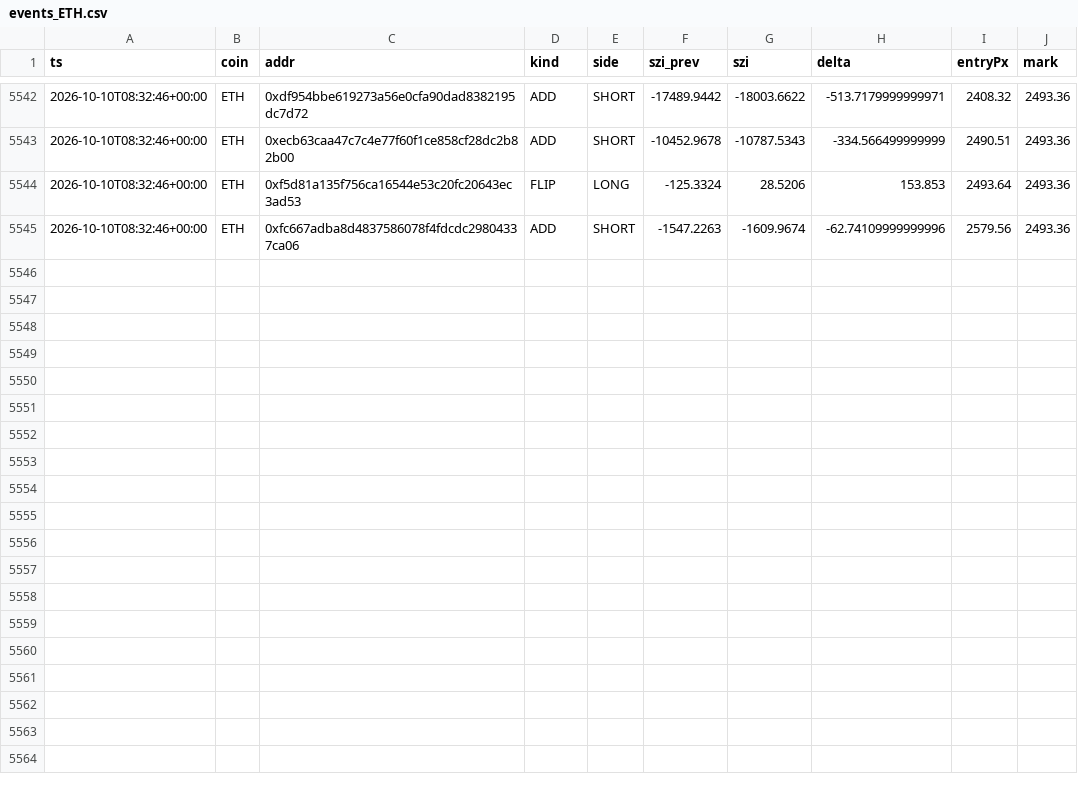
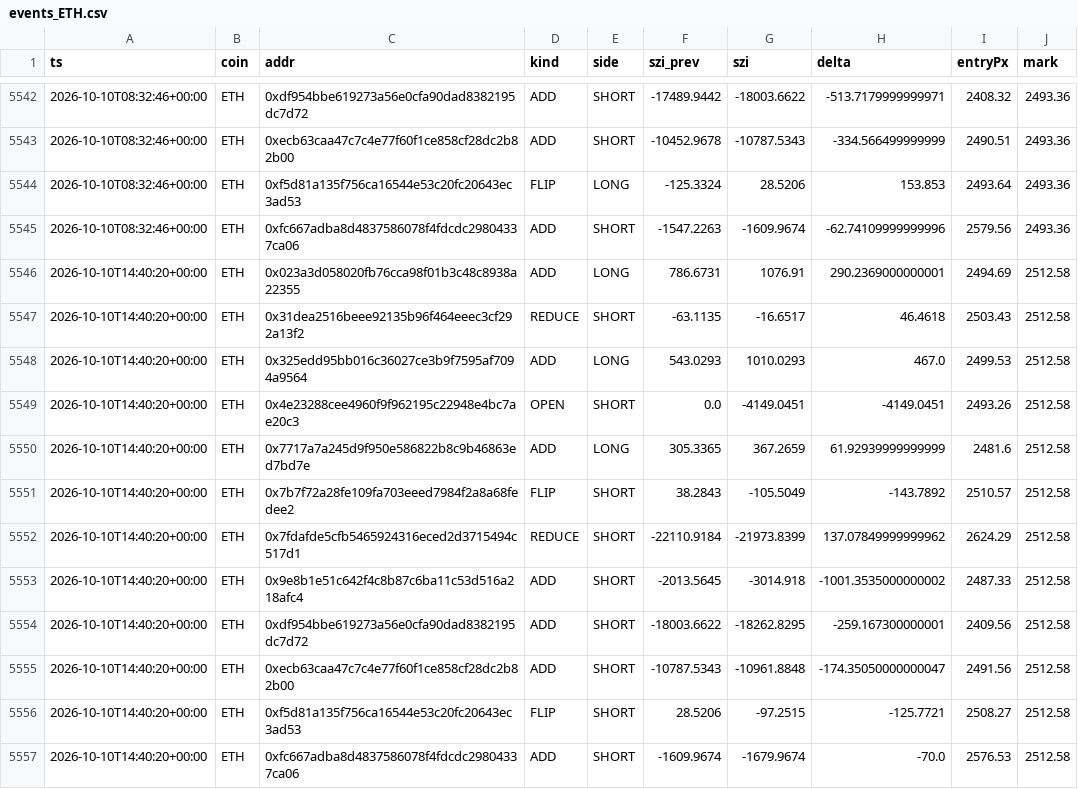
Before and after one commit to usa519831-tech/hl-whale-tracker, a CSV file: data/events_ETH.csv, drawn as a sheet; only a part is shown, gaps mark what is left out.

```diff
--- a/data/events_ETH.csv
+++ b/data/events_ETH.csv
@@ -5545 +5545,13 @@ ts,coin,addr,kind,side,szi_prev,szi,delta,entryPx,mark
 2026-10-10T08:32:46+00:00,ETH,0xfc667adba8d4837586078f4fdcdc29804337ca06,ADD,SHORT,-1547.2263,-1609.9674,-62.74109999999996,2579.56,2493.36
+2026-10-10T14:40:20+00:00,ETH,0x023a3d058020fb76cca98f01b3c48c8938a22355,ADD,LONG,786.6731,1076.91,290.2369000000001,2494.69,2512.58
+2026-10-10T14:40:20+00:00,ETH,0x31dea2516beee92135b96f464eeec3cf292a13f2,REDUCE,SHORT,-63.1135,-16.6517,46.4618,2503.43,2512.58
+2026-10-10T14:40:20+00:00,ETH,0x325edd95bb016c36027ce3b9f7595af7094a9564,ADD,LONG,543.0293,1010.0293,467.0,2499.53,2512.58
+2026-10-10T14:40:20+00:00,ETH,0x4e23288cee4960f9f962195c22948e4bc7ae20c3,OPEN,SHORT,0.0,-4149.0451,-4149.0451,2493.26,2512.58
+2026-10-10T14:40:20+00:00,ETH,0x7717a7a245d9f950e586822b8c9b46863ed7bd7e,ADD,LONG,305.3365,367.2659,61.92939999999999,2481.6,2512.58
+2026-10-10T14:40:20+00:00,ETH,0x7b7f72a28fe109fa703eeed7984f2a8a68fedee2,FLIP,SHORT,38.2843,-105.5049,-143.7892,2510.57,2512.58
+2026-10-10T14:40:20+00:00,ETH,0x7fdafde5cfb5465924316eced2d3715494c517d1,REDUCE,SHORT,-22110.9184,-21973.8399,137.07849999999962,2624.29,2512.58
+2026-10-10T14:40:20+00:00,ETH,0x9e8b1e51c642f4c8b87c6ba11c53d516a218afc4,ADD,SHORT,-2013.5645,-3014.918,-1001.3535000000002,2487.33,2512.58
+2026-10-10T14:40:20+00:00,ETH,0xdf954bbe619273a56e0cfa90dad8382195dc7d72,ADD,SHORT,-18003.6622,-18262.8295,-259.167300000001,2409.56,2512.58
+2026-10-10T14:40:20+00:00,ETH,0xecb63caa47c7c4e77f60f1ce858cf28dc2b82b00,ADD,SHORT,-10787.5343,-10961.8848,-174.35050000000047,2491.56,2512.58
+2026-10-10T14:40:20+00:00,ETH,0xf5d81a135f756ca16544e53c20fc20643ec3ad53,FLIP,SHORT,28.5206,-97.2515,-125.7721,2508.27,2512.58
+2026-10-10T14:40:20+00:00,ETH,0xfc667adba8d4837586078f4fdcdc29804337ca06,ADD,SHORT,-1609.9674,-1679.9674,-70.0,2576.53,2512.58
```
Also changed, not shown: data/agg_BTC.csv, data/agg_ETH.csv, 7 other files.
